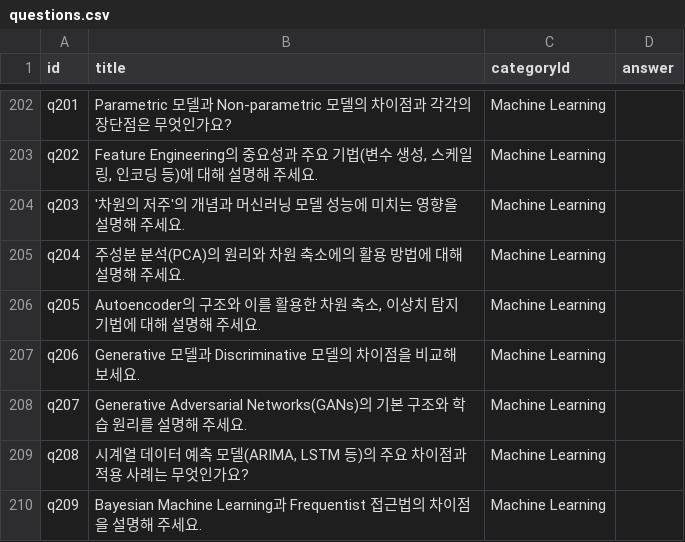
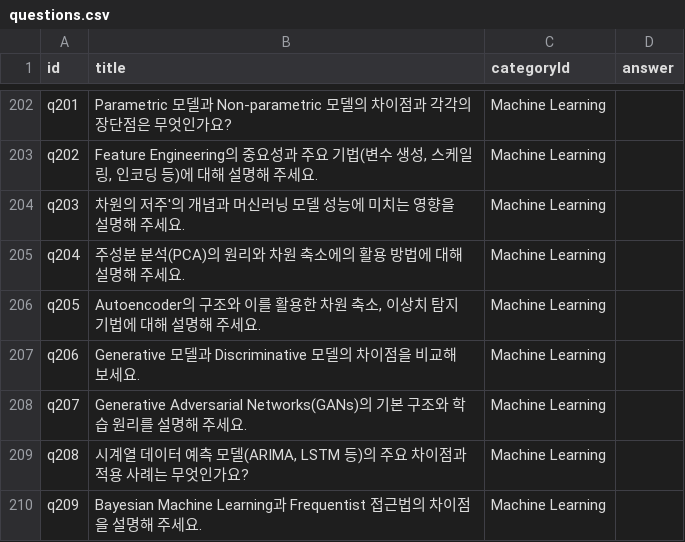
Before and after one commit to RJ-Stony/noodle-jobs, a CSV file: public/data/questions.csv, drawn as a sheet; only a part is shown, gaps mark what is left out; the diff names each change by its address in the sheet, - before the commit and + after, or states it on an @@ line.

```diff
--- a/public/data/questions.csv
+++ b/public/data/questions.csv
-B204 (title): '차원의 저주'의 개념과 머신러닝 모델 성능에 미치는 영향을 설명해 주세요.
+B204 (title): 차원의 저주'의 개념과 머신러닝 모델 성능에 미치는 영향을 설명해 주세요.
```
Also changed, not shown: 8 other files.
